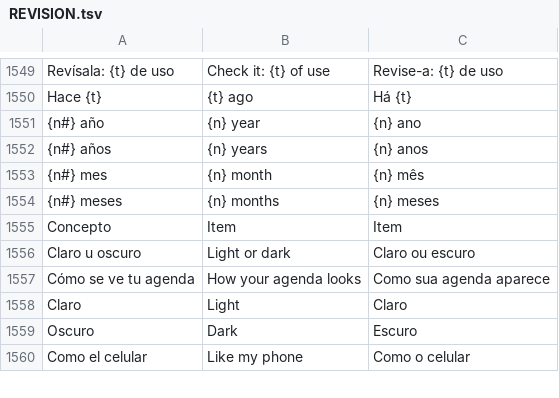
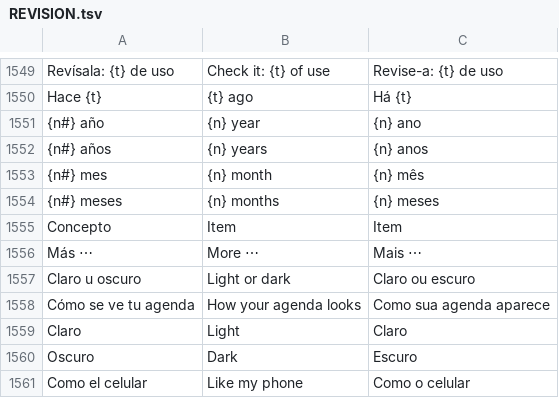
Before and after one commit to lana-rosa/WEB, a TSV file: herramientas/agenda-idiomas/REVISION.tsv, drawn as a sheet; only a part is shown, gaps mark what is left out.

```diff
--- a/herramientas/agenda-idiomas/REVISION.tsv
+++ b/herramientas/agenda-idiomas/REVISION.tsv
@@ -1555,2 +1555,3 @@ Hace {t}	{t} ago	Há {t}
 Concepto	Item	Item
+Más ⋯	More ⋯	Mais ⋯
 Claro u oscuro	Light or dark	Claro ou escuro
```
Also changed, not shown: 6 other files.
